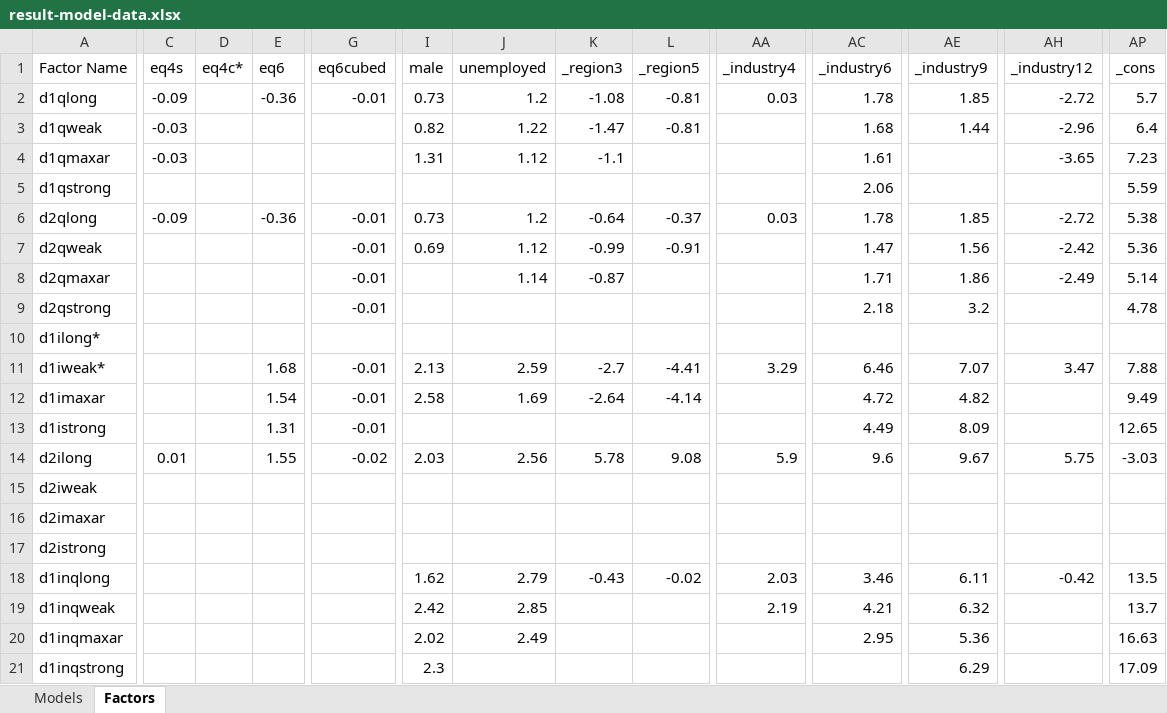
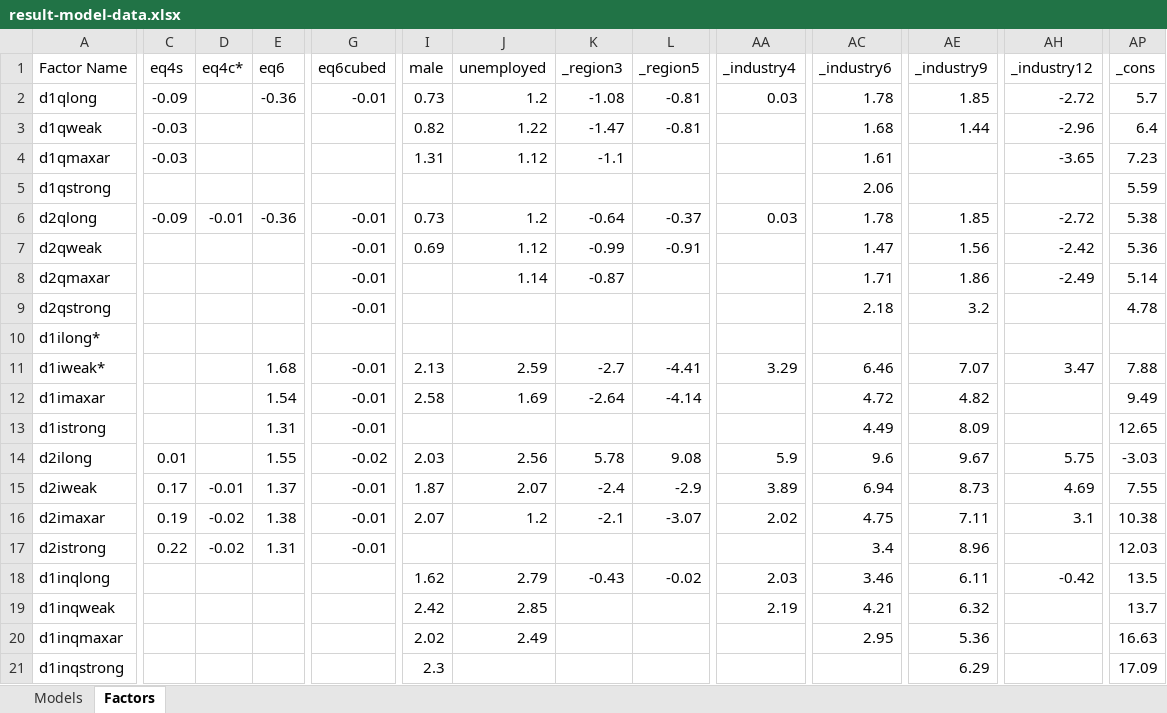
Before and after one commit to Vandivier/data-science-practice, an Excel workbook: stata/udacity-exploratory-analysis/result-model-data.xlsx, sheet Factors, drawn as a sheet; only a part is shown, gaps mark what is left out; values as stored, in another font and other column widths than the file's, no borders; removed rows and columns are numbered as before the commit, all else as after; rows hold the shown columns only; the diff covers the shown part only; the diff names each change by its address in the sheet, - before the commit and + after, or states it on an @@ line.

Commit message:
result models wip

```diff
--- a/stata/udacity-exploratory-analysis/result-model-data.xlsx (sheet Factors)
+++ b/stata/udacity-exploratory-analysis/result-model-data.xlsx (sheet Factors)
-D6 (eq4c*): (empty)
+D6 (eq4c*): -0.01
-row 15: d2iweak
+row 15: d2iweak | 0.17 | -0.01 | 1.37 | -0.01 | 1.87 | 2.07 | -2.4 | -2.9 | 3.89 | 6.94 | 8.73 | 4.69 | 7.55
-C16 (eq4s): (empty)
+C16 (eq4s): 0.19
-D16:D17 (eq4c*): (empty)
+D16:D17 (eq4c*): -0.02
-E16 (eq6): (empty)
+E16 (eq6): 1.38
-G16:G17 (eq6cubed): (empty)
+G16:G17 (eq6cubed): -0.01
-I16 (male): (empty)
+I16 (male): 2.07
-J16 (unemployed): (empty)
+J16 (unemployed): 1.2
-K16 (_region3): (empty)
+K16 (_region3): -2.1
-L16 (_region5): (empty)
+L16 (_region5): -3.07
-AA16 (_industry4): (empty)
+AA16 (_industry4): 2.02
-AC16 (_industry6): (empty)
+AC16 (_industry6): 4.75
-AE16 (_industry9): (empty)
+AE16 (_industry9): 7.11
-AH16 (_industry12): (empty)
+AH16 (_industry12): 3.1
-AP16 (_cons): (empty)
+AP16 (_cons): 10.38
-C17 (eq4s): (empty)
+C17 (eq4s): 0.22
-E17 (eq6): (empty)
+E17 (eq6): 1.31
-AC17 (_industry6): (empty)
+AC17 (_industry6): 3.4
-AE17 (_industry9): (empty)
+AE17 (_industry9): 8.96
-AP17 (_cons): (empty)
+AP17 (_cons): 12.03
```
Also changed, not shown: 1 added row, 1 removed row and 43 edited cells elsewhere in this sheet, 1 other file.
